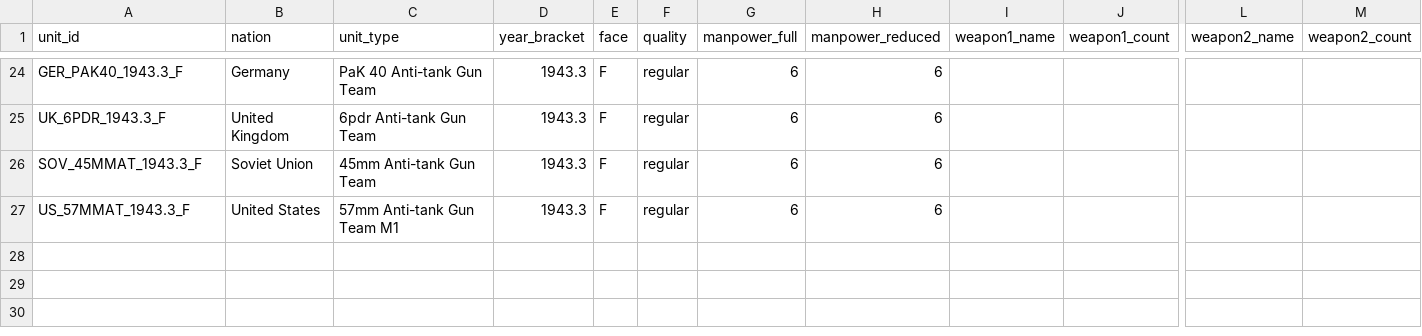
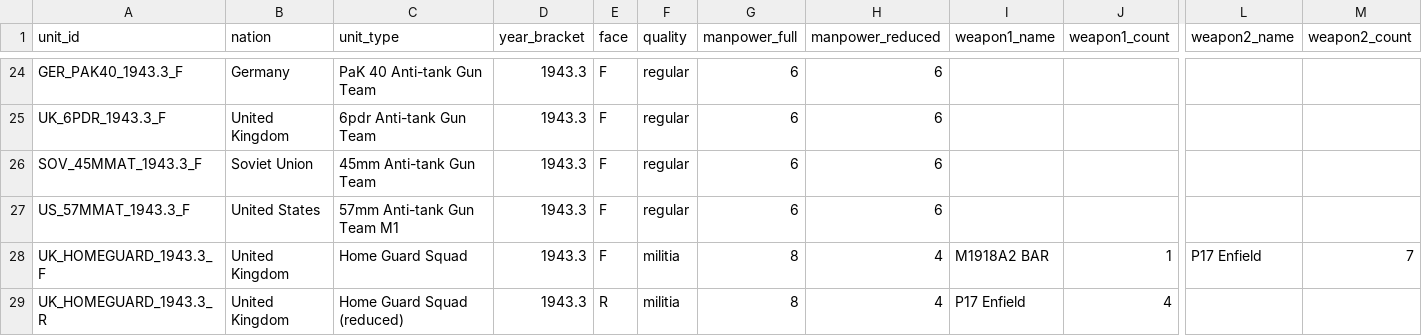
Before and after one commit to spugnoid/wdr-wargame, a CSV file: counters/infantry_calc/data/units.csv, drawn as a sheet; only a part is shown, gaps mark what is left out; rows hold the shown columns only; the diff names each change by its address in the sheet, - before the commit and + after, or states it on an @@ line.

```diff
--- a/counters/infantry_calc/data/units.csv
+++ b/counters/infantry_calc/data/units.csv
+row 28: UK_HOMEGUARD_1943.3_F | United Kingdom | Home Guard Squad | 1943.3 | F | militia | 8 | 4 | M1918A2 BAR | 1 | P17 Enfield | 7
+row 29: UK_HOMEGUARD_1943.3_R | United Kingdom | Home Guard Squad (reduced) | 1943.3 | R | militia | 8 | 4 | P17 Enfield | 4
```
Also changed, not shown: counters/infantry_calc/data/weapons.csv, counters/infantry_calc/infantry_roster_output.csv, 6 other files.
